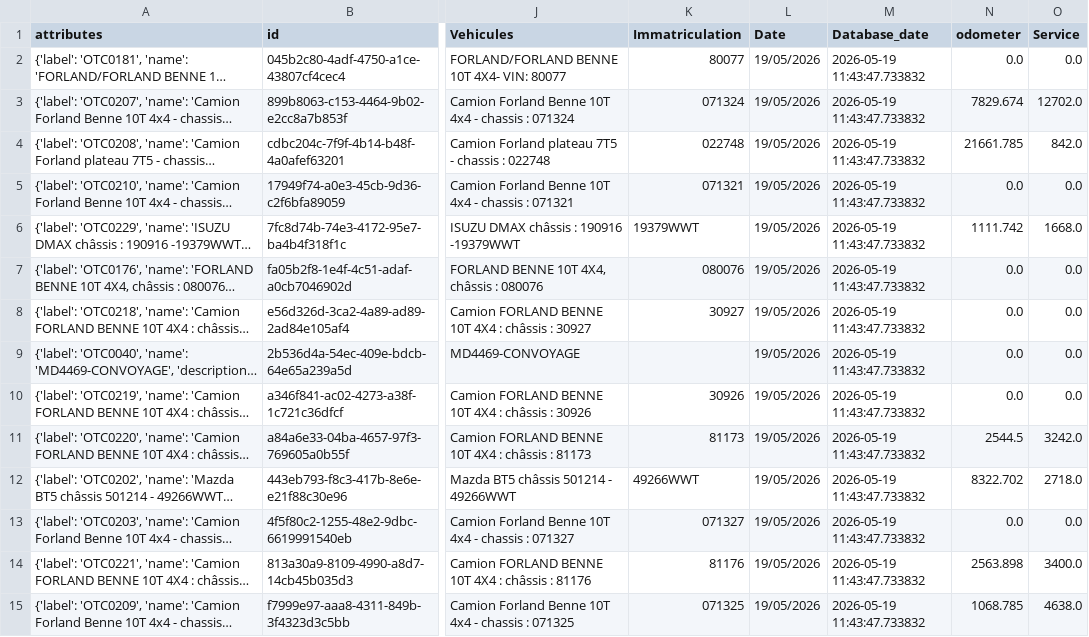
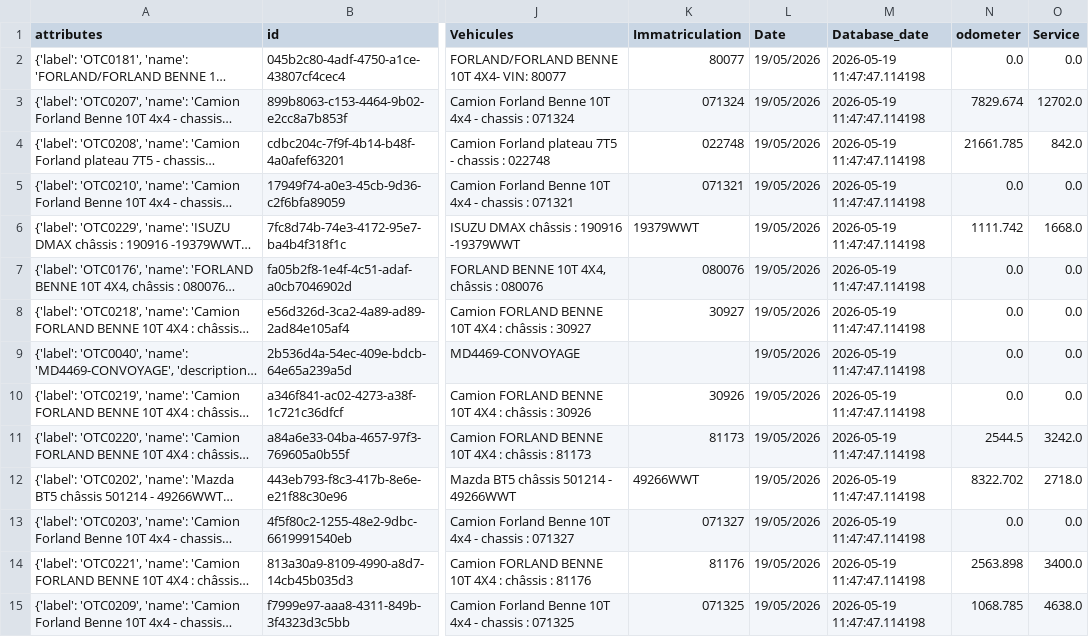
Before and after one commit to AndryRT/livraison_deploy, a CSV file: backend/match_position/reporting/odometer_livraison.csv, drawn as a sheet; only a part is shown, gaps mark what is left out; long unchanged cells end in …; the diff covers the shown part only; the diff names each change by its address in the sheet, - before the commit and + after, or states it on an @@ line.

Commit message:
update: rapport odometer livraison

```diff
--- a/backend/match_position/reporting/odometer_livraison.csv
+++ b/backend/match_position/reporting/odometer_livraison.csv
-M2:M15 (Database_date): 2026-05-19 11:43:47.733832
+M2:M15 (Database_date): 2026-05-19 11:47:47.114198
```
Also changed, not shown: 122 edited cells elsewhere in this file.
